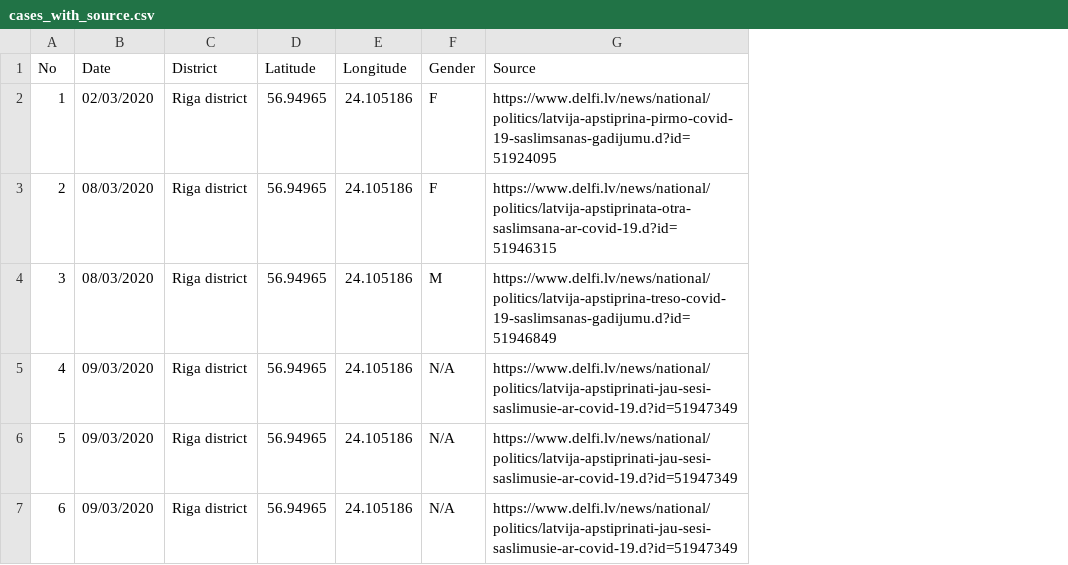
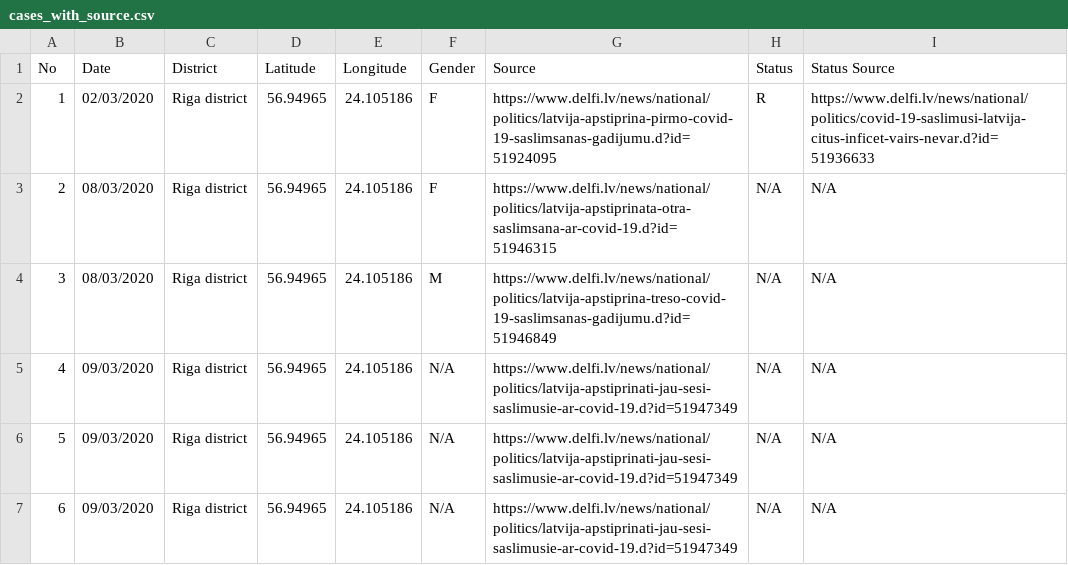
Before and after one commit to gundarsv/COVID-19-Latvia, a CSV file: cases_with_source.csv, drawn as a sheet; the diff names each change by its address in the sheet, - before the commit and + after, or states it on an @@ line.

Commit message:
Updated cases_with_source.csv with status and status source

```diff
--- a/cases_with_source.csv
+++ b/cases_with_source.csv
+column H (Status), rows 2-7: R | N/A | N/A | N/A | N/A | N/A
+column I (Status Source), rows 2-7: https://www.delfi.lv/news/national/politics/covid-19-saslimusi-latvija-citus-inficet-vairs-nevar.d?id=51936633 | N/A | N/A | N/A | N/A | N/A
```
